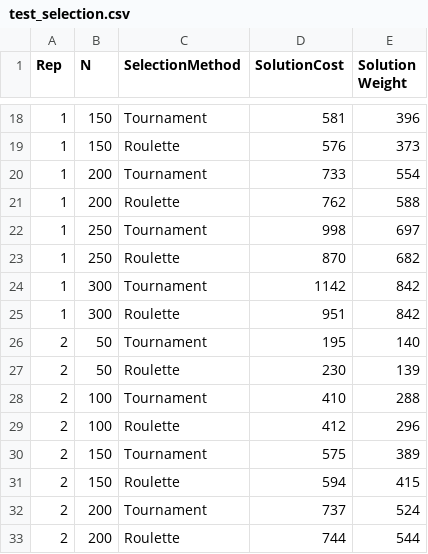
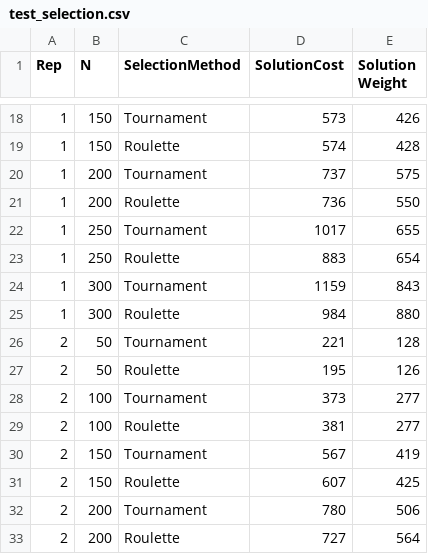
Before and after one commit to CenturionTheMan/OptimizationLabs, a CSV file: lab6/results/test_selection.csv, drawn as a sheet; only a part is shown, gaps mark what is left out; the diff covers the shown part only.

```diff
--- a/lab6/results/test_selection.csv
+++ b/lab6/results/test_selection.csv
@@ -18,16 +18,16 @@ Rep,N,SelectionMethod,SolutionCost,Solution Weight
-1,150,Tournament,581,396
-1,150,Roulette,576,373
-1,200,Tournament,733,554
-1,200,Roulette,762,588
-1,250,Tournament,998,697
-1,250,Roulette,870,682
-1,300,Tournament,1142,842
-1,300,Roulette,951,842
-2,50,Tournament,195,140
-2,50,Roulette,230,139
-2,100,Tournament,410,288
-2,100,Roulette,412,296
-2,150,Tournament,575,389
-2,150,Roulette,594,415
-2,200,Tournament,737,524
-2,200,Roulette,744,544
+1,150,Tournament,573,426
+1,150,Roulette,574,428
+1,200,Tournament,737,575
+1,200,Roulette,736,550
+1,250,Tournament,1017,655
+1,250,Roulette,883,654
+1,300,Tournament,1159,843
+1,300,Roulette,984,880
+2,50,Tournament,221,128
+2,50,Roulette,195,126
+2,100,Tournament,373,277
+2,100,Roulette,381,277
+2,150,Tournament,567,419
+2,150,Roulette,607,425
+2,200,Tournament,780,506
+2,200,Roulette,727,564
```
Also changed, not shown: 24 added rows and 40 edited cells elsewhere in this file, 2 other files.
